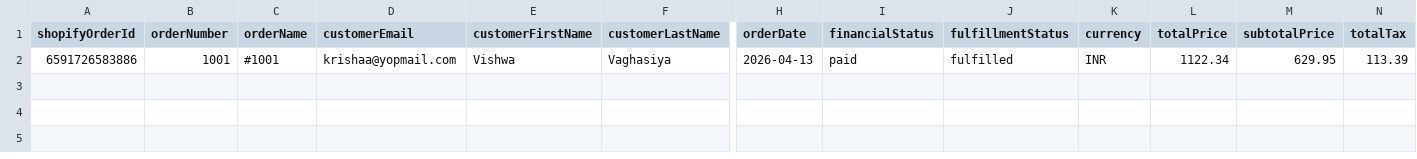
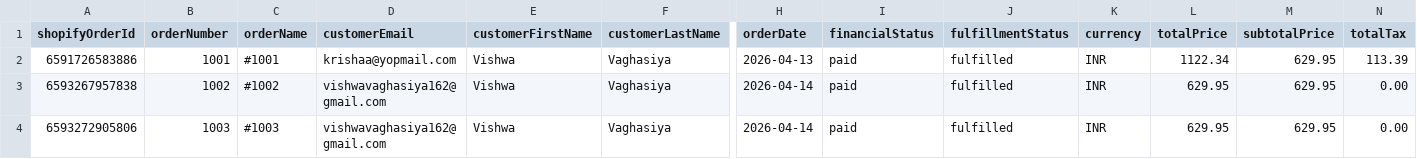
Before and after one commit to vishwavaghasiyawork/customer-store, a CSV file: backend/data/orders.csv, drawn as a sheet; only a part is shown, gaps mark what is left out; rows hold the shown columns only; the diff names each change by its address in the sheet, - before the commit and + after, or states it on an @@ line.

```diff
--- a/backend/data/orders.csv
+++ b/backend/data/orders.csv
+row 3: 6593267957838 | 1002 | #1002 | vishwavaghasiya162@gmail.com | Vishwa | Vaghasiya | 2026-04-14 | paid | fulfilled | INR | 629.95 | 629.95 | 0.00
+row 4: 6593272905806 | 1003 | #1003 | vishwavaghasiya162@gmail.com | Vishwa | Vaghasiya | 2026-04-14 | paid | fulfilled | INR | 629.95 | 629.95 | 0.00
```
Also changed, not shown: 4 other files.
